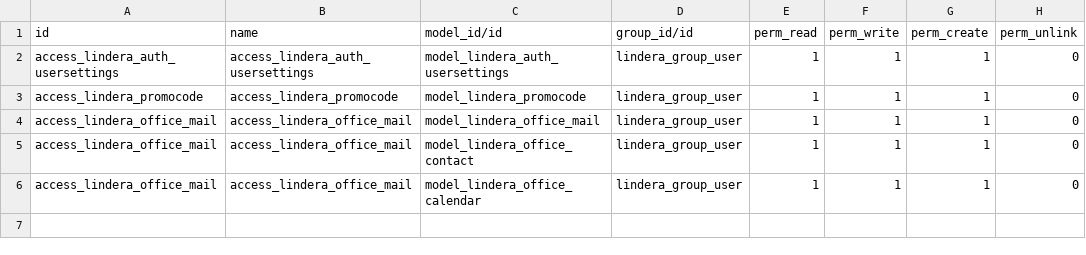
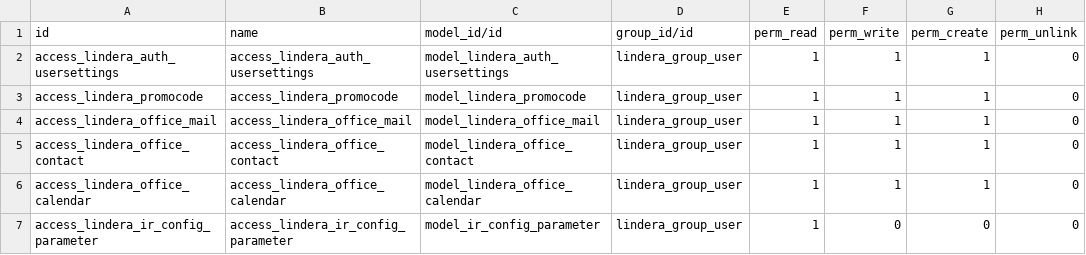
Before and after one commit to lindera-odoo/odoo, a CSV file: src/odoo-addons/Lindera-Modules /security/ir.model.access.csv, drawn as a sheet.

Commit message:
permissions

```diff
--- a/src/odoo-addons/Lindera-Modules /security/ir.model.access.csv
+++ b/src/odoo-addons/Lindera-Modules /security/ir.model.access.csv
@@ -4,3 +4,4 @@ access_lindera_promocode,access_lindera_promocode,model_lindera_promocode,linder
 access_lindera_office_mail,access_lindera_office_mail,model_lindera_office_mail,lindera_group_user,1,1,1,0
-access_lindera_office_mail,access_lindera_office_mail,model_lindera_office_contact,lindera_group_user,1,1,1,0
-access_lindera_office_mail,access_lindera_office_mail,model_lindera_office_calendar,lindera_group_user,1,1,1,0
+access_lindera_office_contact,access_lindera_office_contact,model_lindera_office_contact,lindera_group_user,1,1,1,0
+access_lindera_office_calendar,access_lindera_office_calendar,model_lindera_office_calendar,lindera_group_user,1,1,1,0
+access_lindera_ir_config_parameter,access_lindera_ir_config_parameter,model_ir_config_parameter,lindera_group_user,1,0,0,0
```
